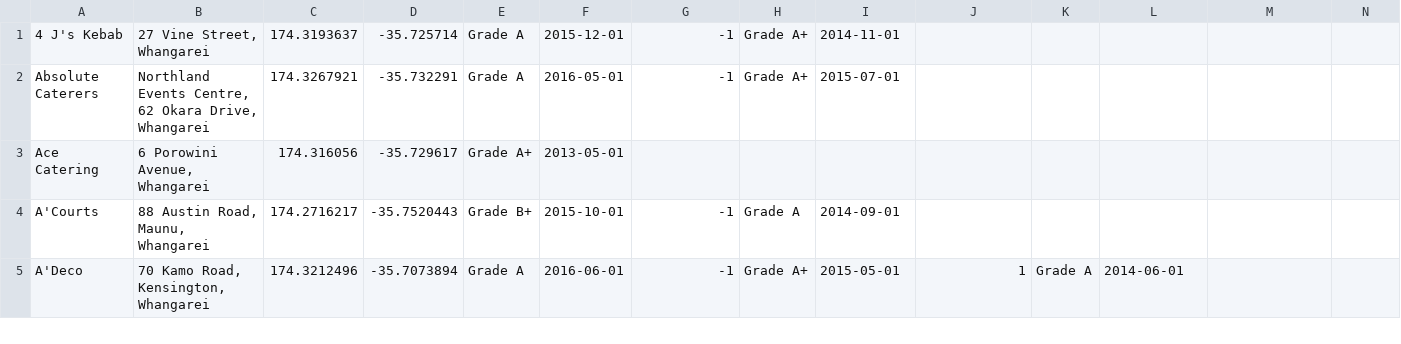
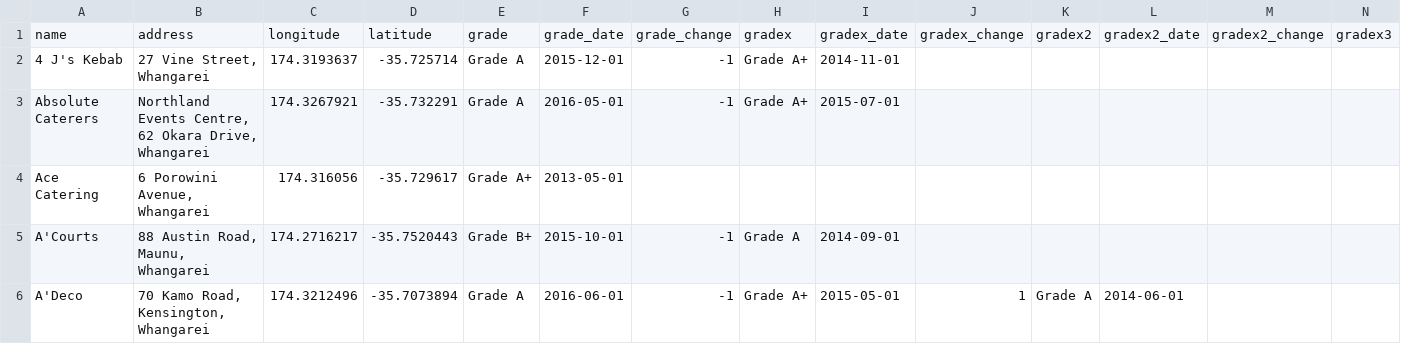
Before and after one commit to Mashmatix/data, a CSV file: FoodPremisesCleaned.csv, drawn as a sheet; only a part is shown; rows hold the shown columns only; the diff names each change by its address in the sheet, - before the commit and + after, or states it on an @@ line.

Commit message:
Update FoodPremisesCleaned.csv

```diff
--- a/FoodPremisesCleaned.csv
+++ b/FoodPremisesCleaned.csv
+row 1: name | address | longitude | latitude | grade | grade_date | grade_change | gradex | gradex_date | gradex_change | gradex2 | gradex2_date | gradex2_change | gradex3
```
